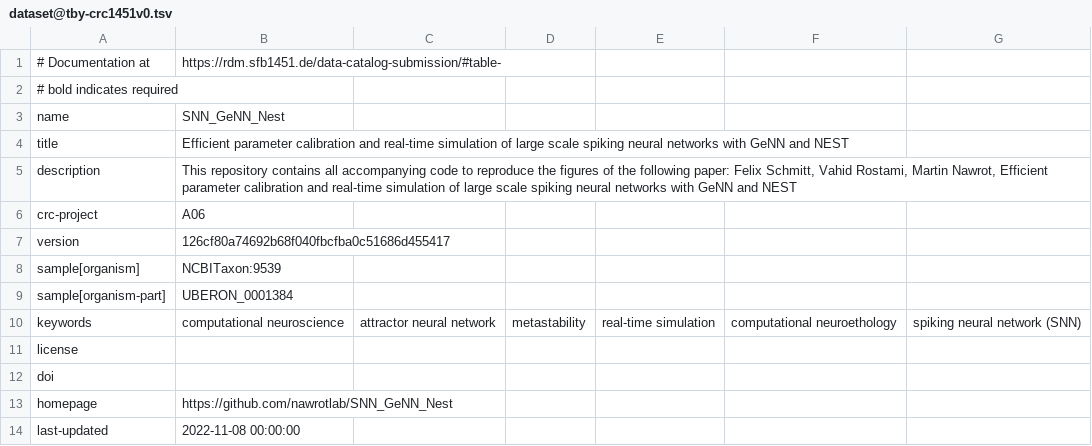
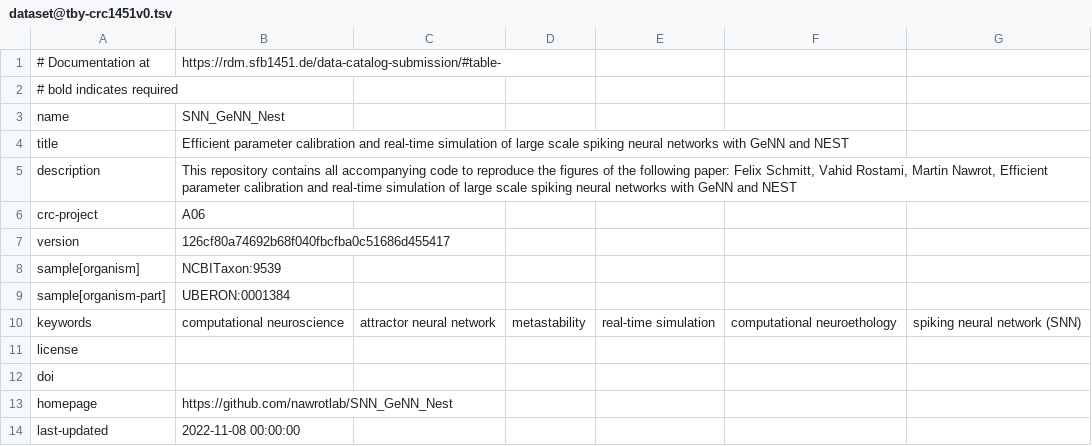
Before and after one commit to sfb1451/projects-A06, a TSV file: .datalad/tabby/SNN_GeNN_Nest/dataset@tby-crc1451v0.tsv, drawn as a sheet.

Commit message:
Small fixes to tabby files
- remove empty lines
- write UBERON term with a ":"

```diff
--- a/.datalad/tabby/SNN_GeNN_Nest/dataset@tby-crc1451v0.tsv
+++ b/.datalad/tabby/SNN_GeNN_Nest/dataset@tby-crc1451v0.tsv
@@ -8,3 +8,3 @@ version	126cf80a74692b68f040fbcfba0c51686d455417
 sample[organism]	NCBITaxon:9539																			
-sample[organism-part]	UBERON_0001384																			
+sample[organism-part]	UBERON:0001384																			
 keywords	computational neuroscience	attractor neural network	metastability	real-time simulation	computational neuroethology	spiking neural network (SNN)														
```
Also changed, not shown: 1 other file.
